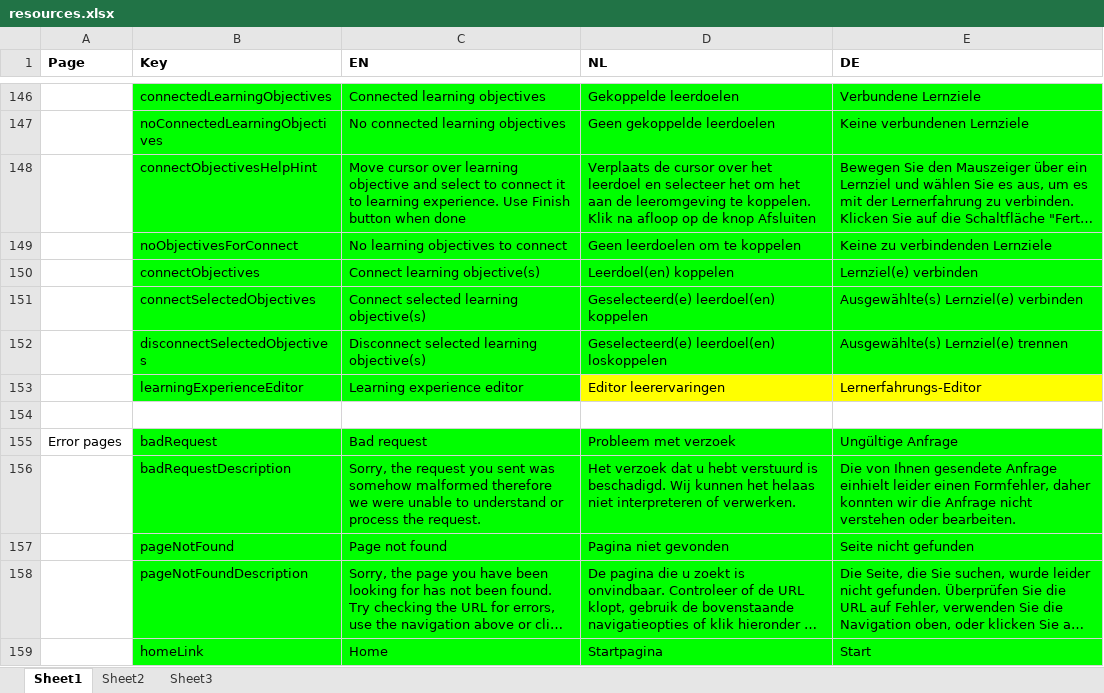
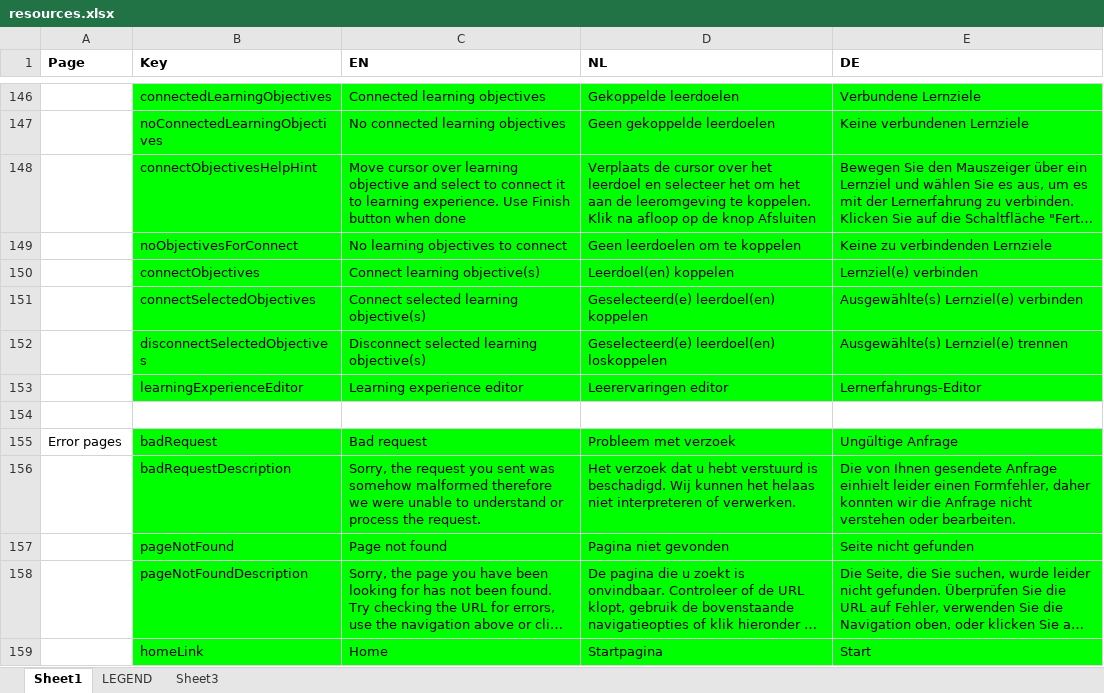
Before and after one commit to jaw4ik/assessment, an Excel workbook: sources/easygenerator.Web/App/localization/resources.xlsx, sheet Sheet1, drawn as a sheet; only a part is shown, gaps mark what is left out; long unchanged cells end in …; values as stored, in another font and other column widths than the file's, no borders; the diff covers the shown part only; the diff names each change by its address in the sheet, - before the commit and + after, or states it on an @@ line.

```diff
--- a/sources/easygenerator.Web/App/localization/resources.xlsx (sheet Sheet1)
+++ b/sources/easygenerator.Web/App/localization/resources.xlsx (sheet Sheet1)
-sheet tab: Sheet2
+sheet tab: LEGEND
-D153 (NL): Editor leerervaringen
+D153 (NL): Leerervaringen editor
-D153:E153 fill: #FFFF00
+D153:E153 fill: #00FF00
```
Also changed, not shown: 44 added rows elsewhere in this sheet, sheet LEGEND, 1 other file.
